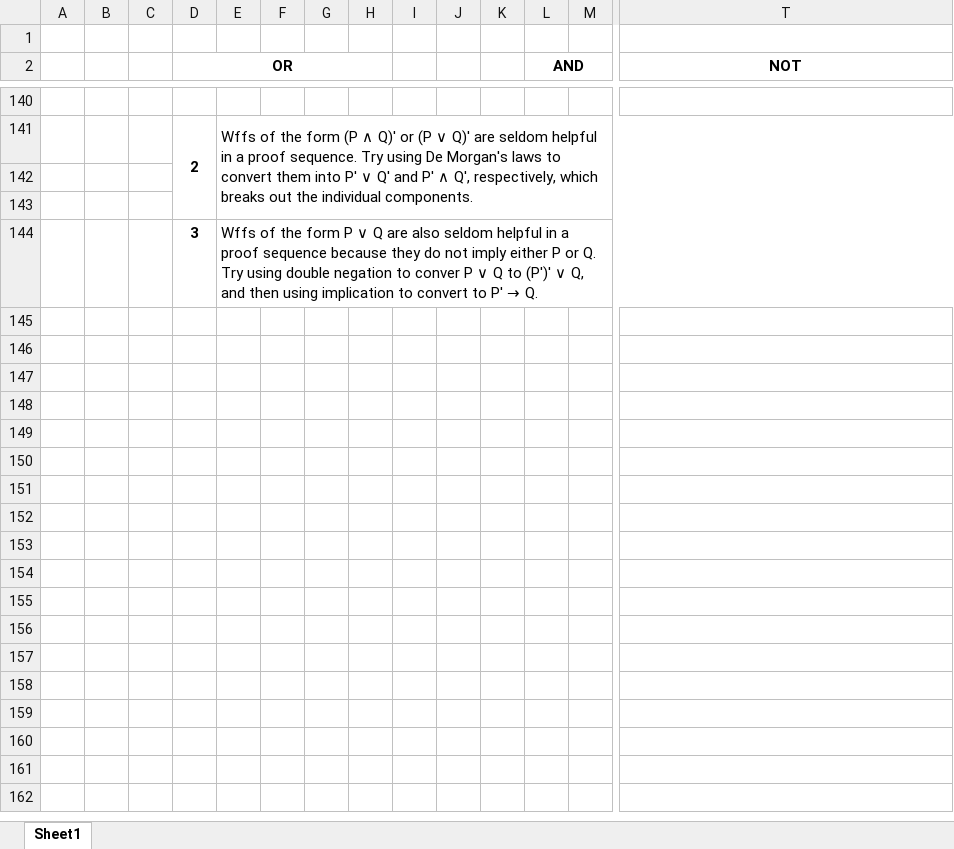
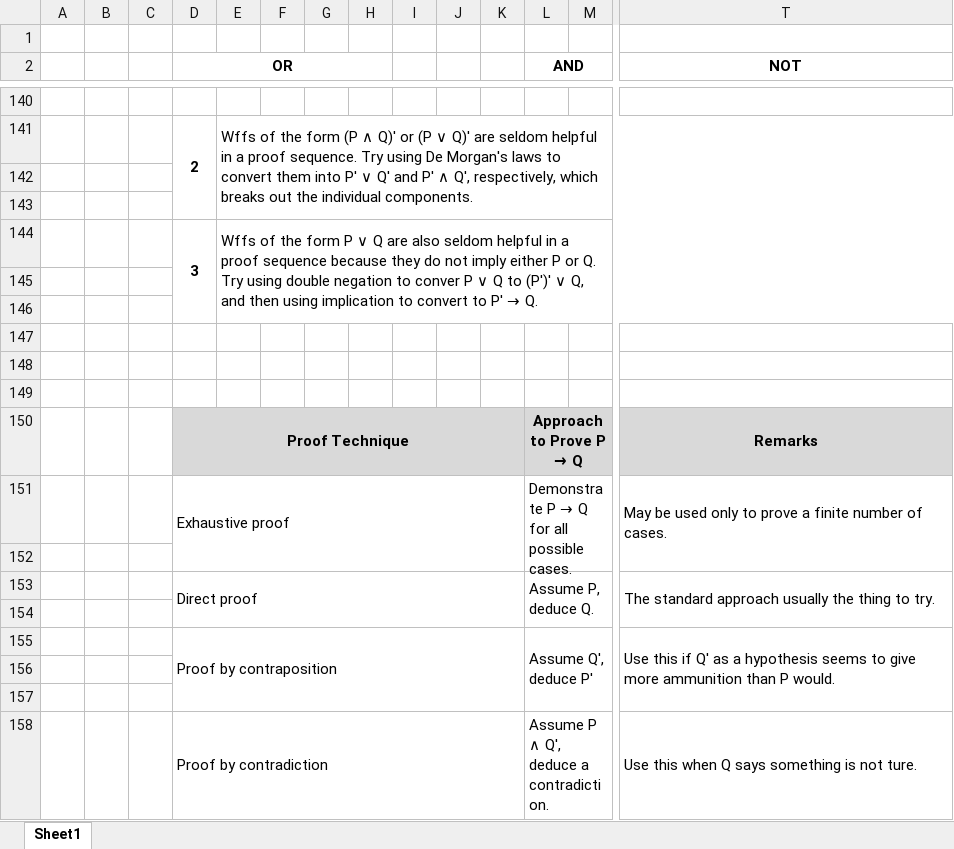
Before and after one commit to kyungjae-lee/kyungjae-lee.github.io, an Excel workbook: drawings/drawings_discrete-structures.xlsx, sheet Sheet1, drawn as a sheet; only a part is shown, gaps mark what is left out; values as stored, in another font and other column widths than the file's, no borders; charts and pictures and conditional formats not drawn; rows hold the shown columns only; the diff names each change by its address in the sheet, - before the commit and + after, or states it on an @@ line.

Commit message:
Update 'proof-techniques' notes

```diff
--- a/drawings/drawings_discrete-structures.xlsx (sheet Sheet1)
+++ b/drawings/drawings_discrete-structures.xlsx (sheet Sheet1)
+D144:D146 merged
+row 145: (empty)
+row 146: (empty)
+row 147: (empty)
+row 148: (empty)
+row 149: (empty)
+row 150:  |  |  | Proof Technique |  |  |  |  |  |  |  | Approach to Prove P → Q |  | Remarks
+row 151:  |  |  | Exhaustive proof |  |  |  |  |  |  |  | Demonstrate P → Q for all possible cases. |  | May be used only to prove a finite number of cases.
+row 152: (empty)
+row 153:  |  |  | Direct proof |  |  |  |  |  |  |  | Assume P, deduce Q. |  | The standard approach usually the thing to try.
+row 154: (empty)
+row 155:  |  |  | Proof by contraposition |  |  |  |  |  |  |  | Assume Q', deduce P' |  | Use this if Q' as a hypothesis seems to give more ammunition than P would.
+row 156: (empty)
+row 157: (empty)
+row 158:  |  |  | Proof by contradiction |  |  |  |  |  |  |  | Assume P ∧ Q', deduce a contradiction. |  | Use this when Q says something is not ture.
```
Also changed, not shown: 2 other files.
